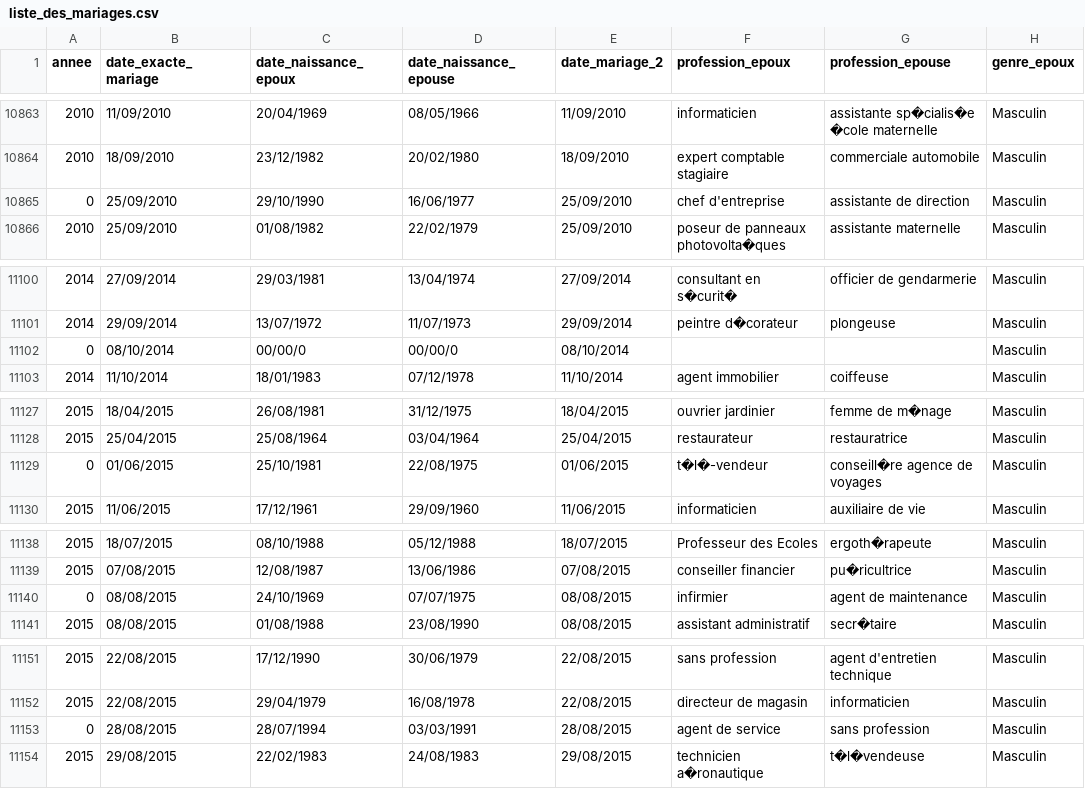
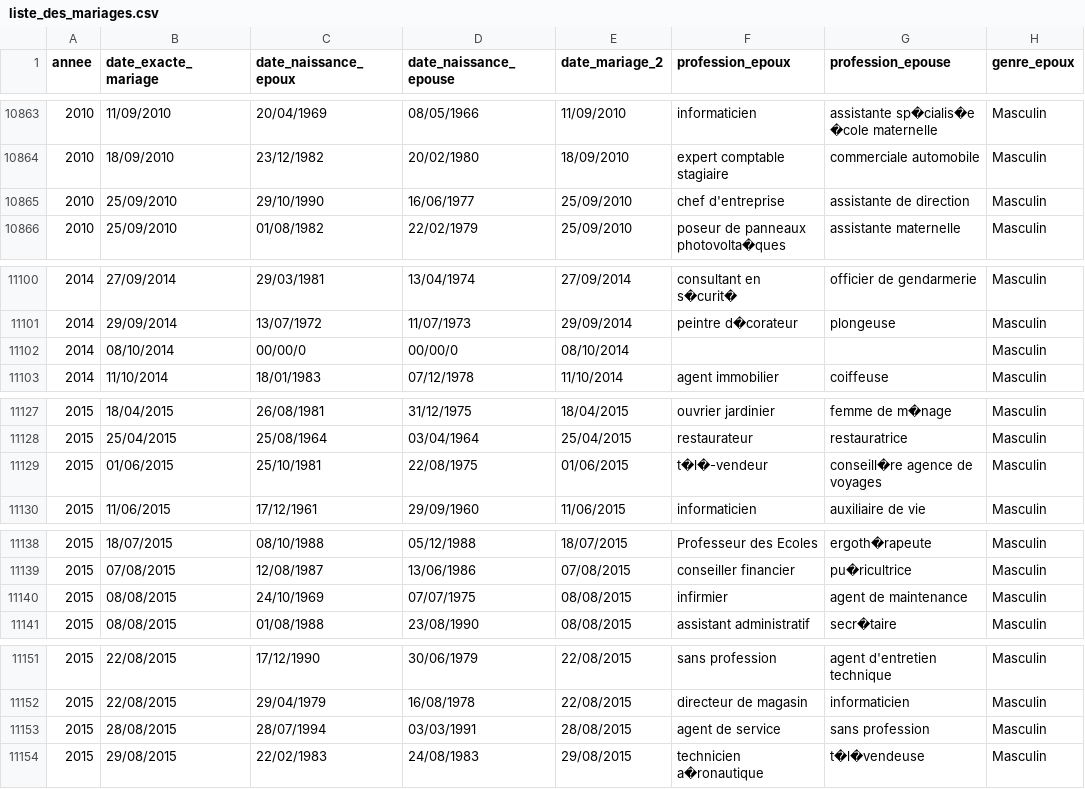
Before and after one commit to nicorenard/streamlit-dashboard-rodez-city-hall, a CSV file: src/data/liste_des_mariages.csv, drawn as a sheet; only a part is shown, gaps mark what is left out; the diff covers the shown part only; the diff names each change by its address in the sheet, - before the commit and + after, or states it on an @@ line.

```diff
--- a/src/data/liste_des_mariages.csv
+++ b/src/data/liste_des_mariages.csv
-A10865 (annee): 0
+A10865 (annee): 2010
-A11102 (annee): 0
+A11102 (annee): 2014
-A11129 (annee): 0
+A11129 (annee): 2015
-A11140 (annee): 0
+A11140 (annee): 2015
-A11153 (annee): 0
+A11153 (annee): 2015
```
Also changed, not shown: 20 edited cells elsewhere in this file, 3 other files.
